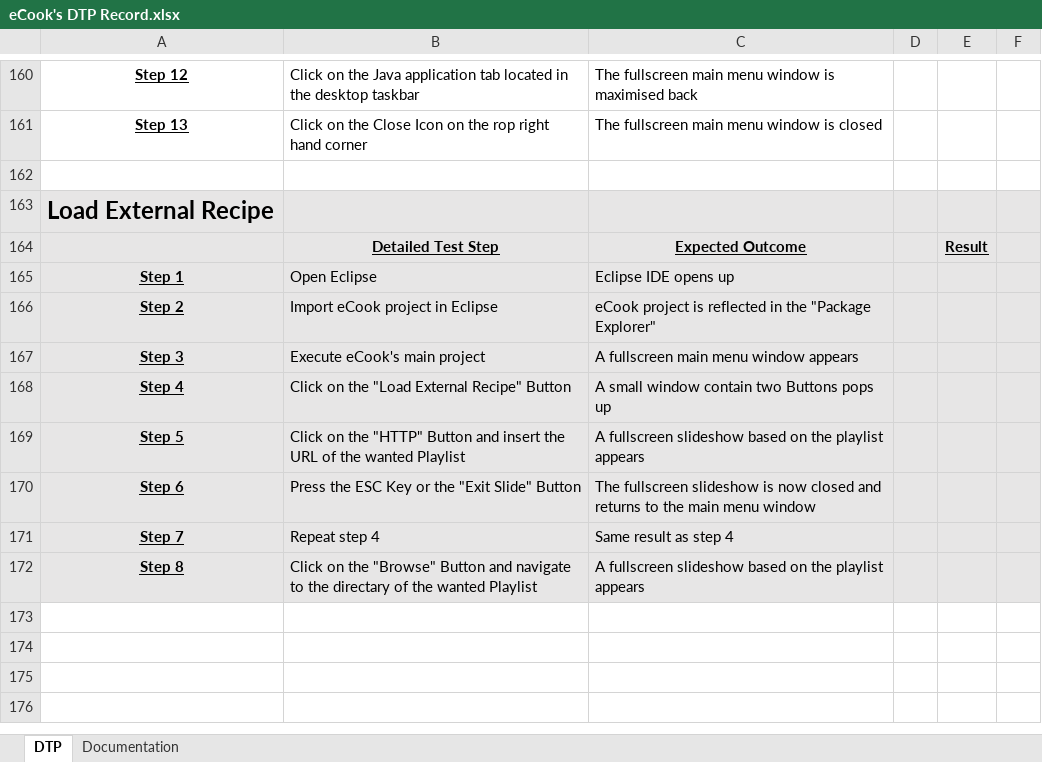
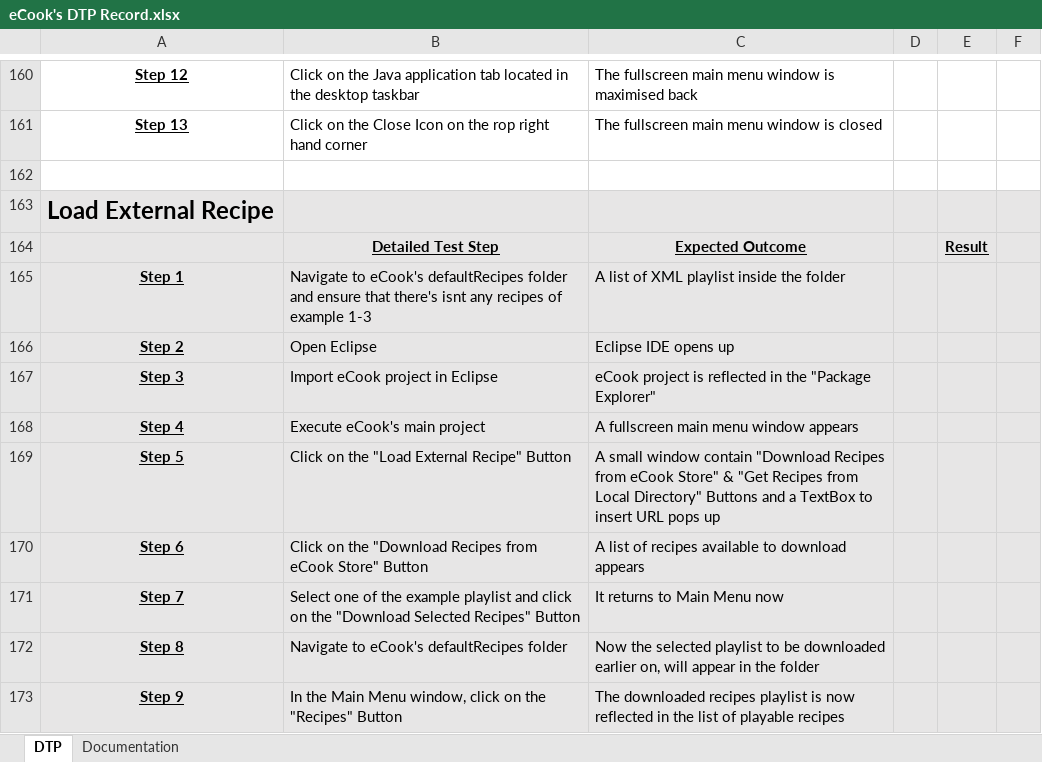
Before and after one commit to john-caine/SWENG, an Excel workbook: Documents/Software/Testing and Integration/eCook's DTP Record.xlsx, sheet DTP, drawn as a sheet; only a part is shown, gaps mark what is left out; values as stored, in another font and other column widths than the file's, no borders; removed rows and columns are numbered as before the commit, all else as after; the diff covers the shown part only; the diff names each change by its address in the sheet, - before the commit and + after, or states it on an @@ line.

Commit message:
Changes made to FileHandler and LoadExternal Recipe Class
Changes made to FileHandler class openFile method. So that when the Get
recipes from local directory is pressed, the filebrowser will open
infront of the popped up window.  And prevents it from opening more
filebrowser when the button is clicked more than once. DTP records is
updated as well.

```diff
--- a/Documents/Software/Testing and Integration/eCook's DTP Record.xlsx (sheet DTP)
+++ b/Documents/Software/Testing and Integration/eCook's DTP Record.xlsx (sheet DTP)
+row 165: Step 1 | Navigate to eCook's defaultRecipes folder and ensure that there's isnt any recipes of example 1-3 | A list of XML playlist inside the folder
-A166: Step 1
+A166: Step 2
-A167: Step 2
+A167: Step 3
-A168: Step 3
+A168: Step 4
-row 168: Step 4 | Click on the "Load External Recipe" Button | A small window contain two Buttons pops up
-B169: …on the "HTTP" Button and insert the URL of the wanted Playlist
+B169: …on the "Load External Recipe" Button
-C169: A fullscreen slideshow based on the playlist appears
+C169: A small window contain "Download Recipes from eCook Store" & "Get Recipes from Local Directory" Buttons and a TextBox to insert URL pops up
-B170: Press the ESC Key or the "Exit Slide" Button
+B170: Click on the "Download Recipes from eCook Store" Button
-C170: The fullscreen slideshow is now closed and returns to the main menu window
+C170: A list of recipes available to download appears
-B171: Repeat step 4
+B171: Select one of the example playlist and click on the "Download Selected Recipes" Button
-C171: Same result as step 4
+C171: It returns to Main Menu now
-B172: Click on the "Browse" Button and navigate to the directary of the wanted Playlist
+B172: Navigate to eCook's defaultRecipes folder
-C172: A fullscreen slideshow based on the playlist appears
+C172: Now the selected playlist to be downloaded earlier on, will appear in the folder
+row 173: Step 9 | In the Main Menu window, click on the "Recipes" Button | The downloaded recipes playlist is now reflected in the list of playable recipes
```
Also changed, not shown: 9 added rows and 13 edited cells elsewhere in this sheet, sheet Documentation, 5 other files.
